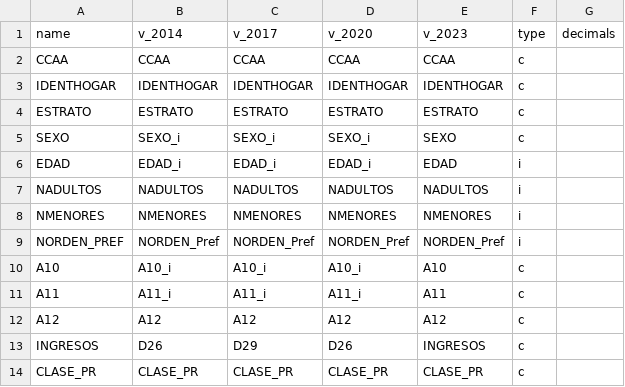
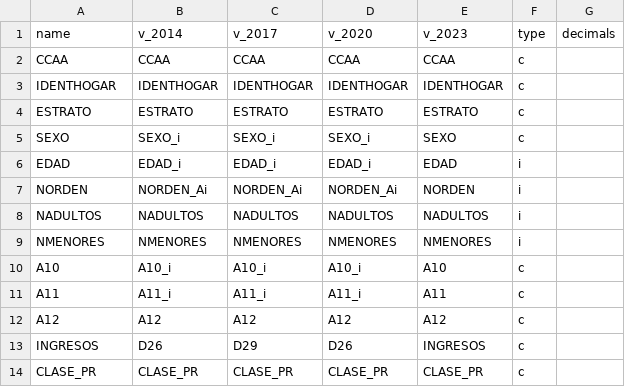
Before and after one commit to jcpernias/health, a CSV file: raw/household-vars.csv, drawn as a sheet.

```diff
--- a/raw/household-vars.csv
+++ b/raw/household-vars.csv
@@ -6,5 +6,5 @@ SEXO,SEXO_i,SEXO_i,SEXO_i,SEXO,c,
 EDAD,EDAD_i,EDAD_i,EDAD_i,EDAD,i,
+NORDEN,NORDEN_Ai,NORDEN_Ai,NORDEN_Ai,NORDEN,i,
 NADULTOS,NADULTOS,NADULTOS,NADULTOS,NADULTOS,i,
 NMENORES,NMENORES,NMENORES,NMENORES,NMENORES,i,
-NORDEN_PREF,NORDEN_Pref,NORDEN_Pref,NORDEN_Pref,NORDEN_Pref,i,
 A10,A10_i,A10_i,A10_i,A10,c,
```
Also changed, not shown: 1 other file.
